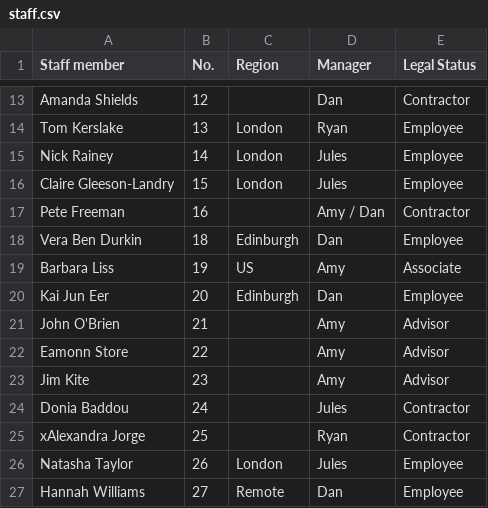
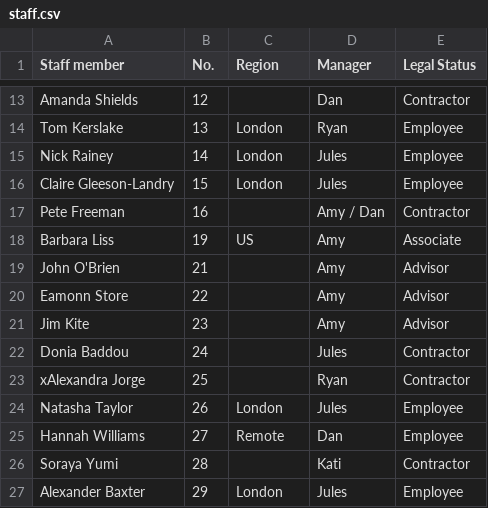
Before and after one commit to good-loop/open-code, a CSV file: goodloop.google/data/staff.csv, drawn as a sheet; only a part is shown, gaps mark what is left out; the shorter side is filled out with more unchanged rows; the diff names each change by its address in the sheet, - before the commit and + after, or states it on an @@ line.

Commit message:
removing part-time employees from the csv

```diff
--- a/goodloop.google/data/staff.csv
+++ b/goodloop.google/data/staff.csv
-row 18: Vera Ben Durkin | 18 | Edinburgh | Dan | Employee
-row 20: Kai Jun Eer | 20 | Edinburgh | Dan | Employee
```
